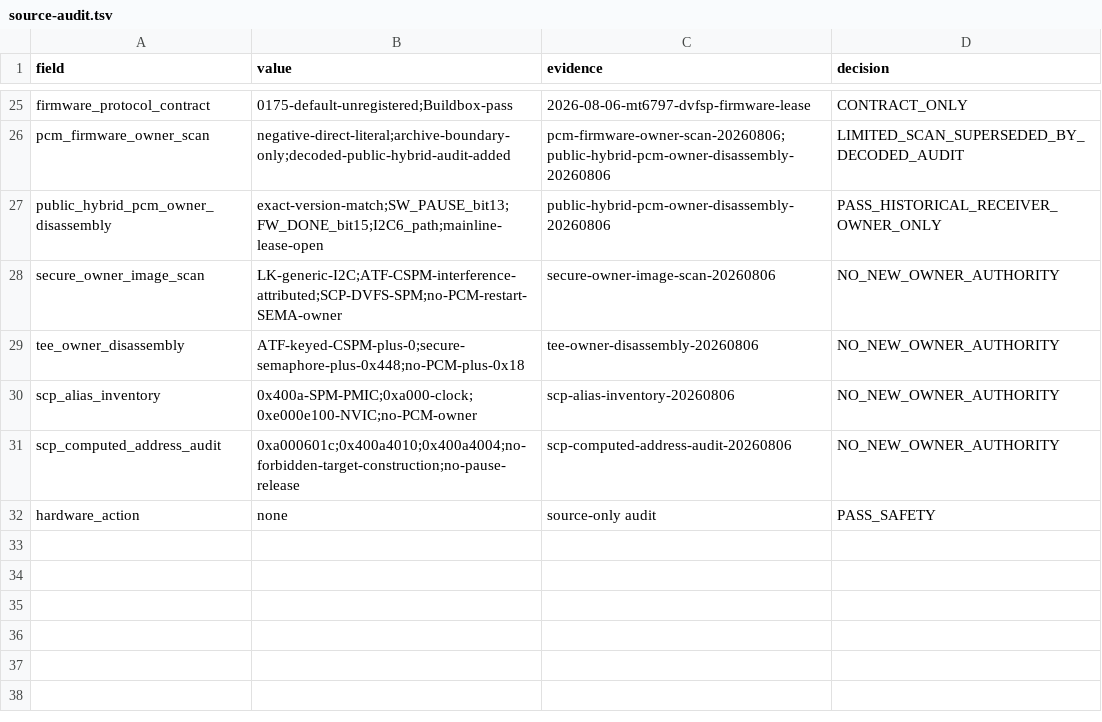
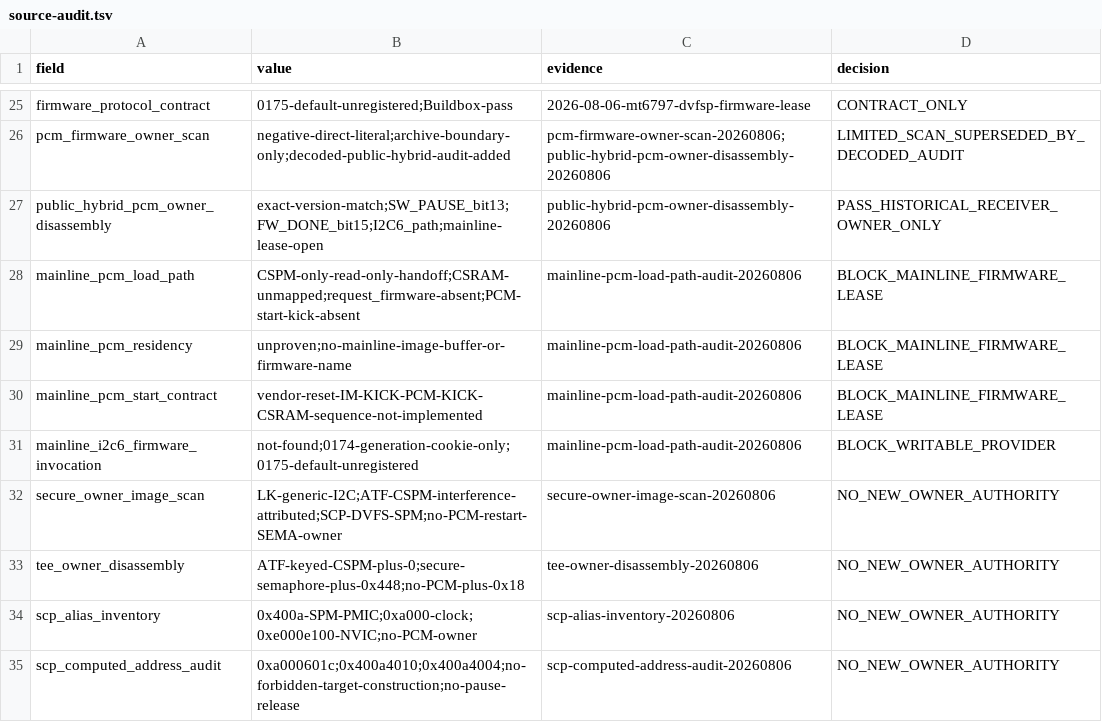
Before and after one commit to ixoo/gemini-pda-mainline, a TSV file: experiments/2026-08-06-da921x-page-owner-audit/results/source-audit.tsv, drawn as a sheet; only a part is shown, gaps mark what is left out; the shorter side is filled out with more unchanged rows.

Commit message:
docs: record mainline PCM load-path boundary

```diff
--- a/experiments/2026-08-06-da921x-page-owner-audit/results/source-audit.tsv
+++ b/experiments/2026-08-06-da921x-page-owner-audit/results/source-audit.tsv
@@ -27,2 +27,6 @@ pcm_firmware_owner_scan	negative-direct-literal;archive-boundary-only;decoded-pu
 public_hybrid_pcm_owner_disassembly	exact-version-match;SW_PAUSE_bit13;FW_DONE_bit15;I2C6_path;mainline-lease-open	public-hybrid-pcm-owner-disassembly-20260806	PASS_HISTORICAL_RECEIVER_OWNER_ONLY
+mainline_pcm_load_path	CSPM-only-read-only-handoff;CSRAM-unmapped;request_firmware-absent;PCM-start-kick-absent	mainline-pcm-load-path-audit-20260806	BLOCK_MAINLINE_FIRMWARE_LEASE
+mainline_pcm_residency	unproven;no-mainline-image-buffer-or-firmware-name	mainline-pcm-load-path-audit-20260806	BLOCK_MAINLINE_FIRMWARE_LEASE
+mainline_pcm_start_contract	vendor-reset-IM-KICK-PCM-KICK-CSRAM-sequence-not-implemented	mainline-pcm-load-path-audit-20260806	BLOCK_MAINLINE_FIRMWARE_LEASE
+mainline_i2c6_firmware_invocation	not-found;0174-generation-cookie-only;0175-default-unregistered	mainline-pcm-load-path-audit-20260806	BLOCK_WRITABLE_PROVIDER
 secure_owner_image_scan	LK-generic-I2C;ATF-CSPM-interference-attributed;SCP-DVFS-SPM;no-PCM-restart-SEMA-owner	secure-owner-image-scan-20260806	NO_NEW_OWNER_AUTHORITY
```
Also changed, not shown: 9 other files.
